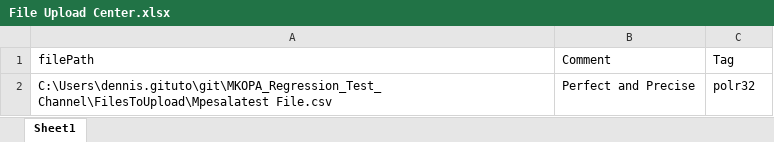
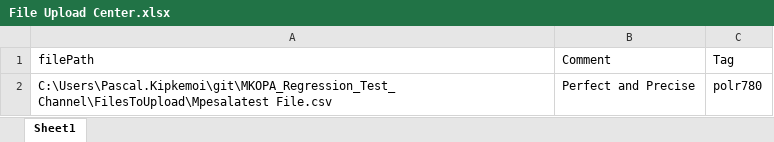
Before and after one commit to TezzaBusinessSolutions/MKOPA_Regression_Test_Channel, an Excel workbook: Data Files/File Upload Center/File Upload Center.xlsx, sheet Sheet1, drawn as a sheet; values as stored, in another font and other column widths than the file's, no borders; the diff names each change by its address in the sheet, - before the commit and + after, or states it on an @@ line.

```diff
--- a/Data Files/File Upload Center/File Upload Center.xlsx (sheet Sheet1)
+++ b/Data Files/File Upload Center/File Upload Center.xlsx (sheet Sheet1)
-A2 (filePath): C:\Users\dennis.gituto\git\MKOPA_Regression_Test_Channel\FilesToUpload\Mpesalatest File.csv
+A2 (filePath): C:\Users\Pascal.Kipkemoi\git\MKOPA_Regression_Test_Channel\FilesToUpload\Mpesalatest File.csv
-C2 (Tag): polr32
+C2 (Tag): polr780
```
Also changed, not shown: 4 other files.
